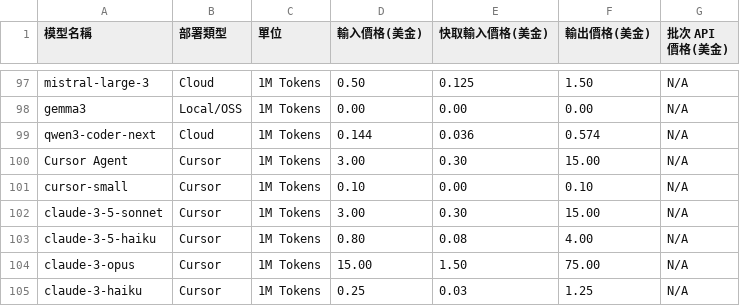
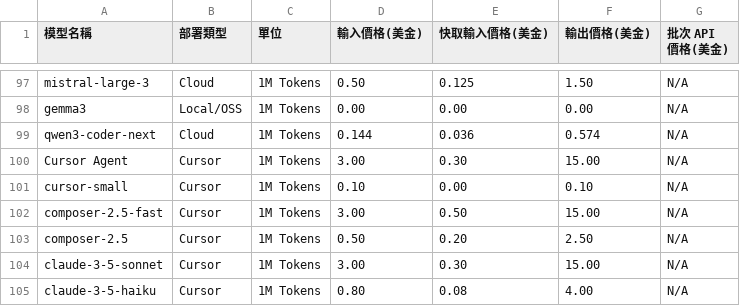
Before and after one commit to FatDevin/TokenUsageInsights, a CSV file: pricing.csv, drawn as a sheet; only a part is shown, gaps mark what is left out; the shorter side is filled out with more unchanged rows.

Commit message:
fix(pricing): 補充 Composer 2.5 兩種速度層級的模型價格規則
問題描述:
  當 Cursor 使用 Composer 2.5 產生的 session 進行成本計算時,系統擲回
  「找不到可用的模型價格規則:composer-2.5」與
  「找不到可用的模型價格規則:composer-2.5-fast」錯誤,導致下列兩個
  session 的所有 turn 皆無法估算成本:
    * session_id=356f4b6d-c065-4856-a403-e7c1cea7d9cf (turn 1~8, composer-2.5)
    * session_id=421a7002-536f-4b6b-8d13-76c1233cd87f (turn 1~13, composer-2.5-fast)
  根本原因是 pricing.csv 的 Cursor 區塊從未收錄 Composer 系列條目,
  calculate_cost() 在精確比對 (composer25 / composer25fast) 與包含比對
  後皆找不到符合的規則,只能回傳錯誤。

修正內容:
  - pricing.csv: 依循 Cursor 區塊既有的小寫識別碼慣例,於 cursor-small
    之後新增兩筆條目
      * composer-2.5-fast (Cursor, 1M Tokens)
          輸入 $3.00 / 快取輸入 $0.50 / 輸出 $15.00
      * composer-2.5 (Cursor, 1M Tokens)
          輸入 $0.50 / 快取輸入 $0.20 / 輸出 $2.50
    價格直接沿用本 repo 既有研究文件所整理的 Cursor Models & Pricing
    官方費率 (docs/research/cursor-agent-grok-model-usage-and-cost.md),
    未另行臆測數字。兩者正規化後分別為 composer25fast 與 composer25,
    在第一階段精確比對即可各自命中,不會互相搶奪規則。
  - src/pricing.rs: 新增回歸測試
    composer_2_5_speed_tiers_resolve_distinct_pricing_from_csv,
    以 1M 輸入 + 1M 輸出 + 1M 快取讀取情境驗證兩個速度層級分別解析為
    $3.20 與 $18.50,防止未來再次遺漏或誤植價格條目。

備註:
  本次修正僅讓後續的成本計算得以成功,資料庫中先前計算失敗的 turn
  不會自動補算,需重新匯入或重算上述兩個 session 才會顯示成本。

驗證:
  - cargo test pricing (19 個測試全數通過,含新增測試)
  - cargo build --all-targets (零警告零錯誤)

```diff
--- a/pricing.csv
+++ b/pricing.csv
@@ -101,2 +101,4 @@ Cursor Agent,Cursor,1M Tokens,3.00,0.30,15.00,N/A
 cursor-small,Cursor,1M Tokens,0.10,0.00,0.10,N/A
+composer-2.5-fast,Cursor,1M Tokens,3.00,0.50,15.00,N/A
+composer-2.5,Cursor,1M Tokens,0.50,0.20,2.50,N/A
 claude-3-5-sonnet,Cursor,1M Tokens,3.00,0.30,15.00,N/A
```
Also changed, not shown: 1 other file.
